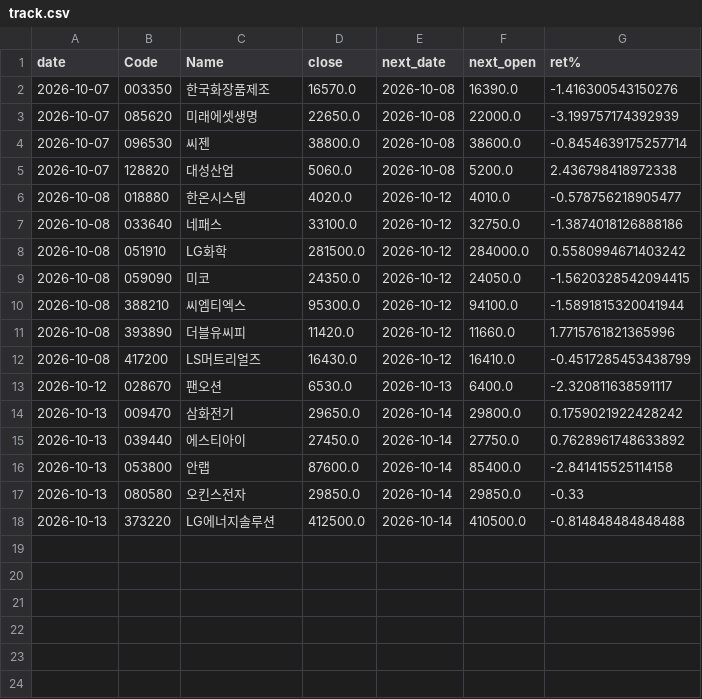
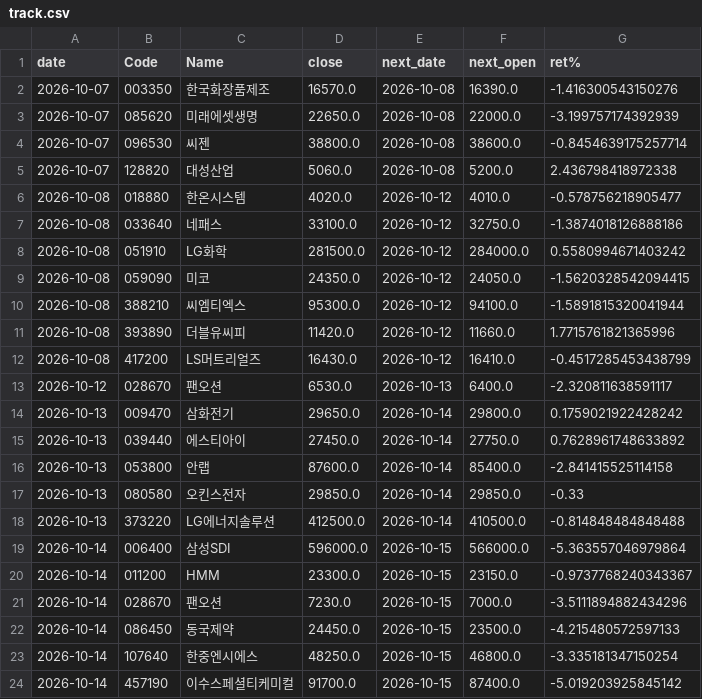
Before and after one commit to nyangpedia/screener-site, a CSV file: reports/track.csv, drawn as a sheet.

```diff
--- a/reports/track.csv
+++ b/reports/track.csv
@@ -18 +18,7 @@
 2026-10-13,373220,LG에너지솔루션,412500.0,2026-10-14,410500.0,-0.814848484848488
+2026-10-14,006400,삼성SDI,596000.0,2026-10-15,566000.0,-5.363557046979864
+2026-10-14,011200,HMM,23300.0,2026-10-15,23150.0,-0.9737768240343367
+2026-10-14,028670,팬오션,7230.0,2026-10-15,7000.0,-3.5111894882434296
+2026-10-14,086450,동국제약,24450.0,2026-10-15,23500.0,-4.215480572597133
+2026-10-14,107640,한중엔시에스,48250.0,2026-10-15,46800.0,-3.335181347150254
+2026-10-14,457190,이수스페셜티케미컬,91700.0,2026-10-15,87400.0,-5.019203925845142
```
Also changed, not shown: 3 other files.
